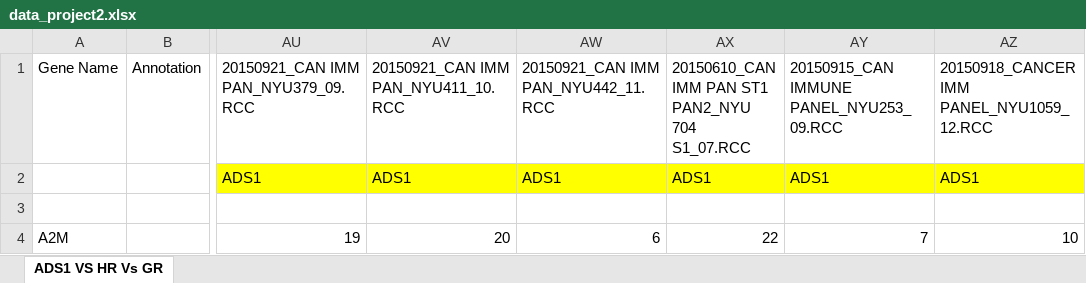
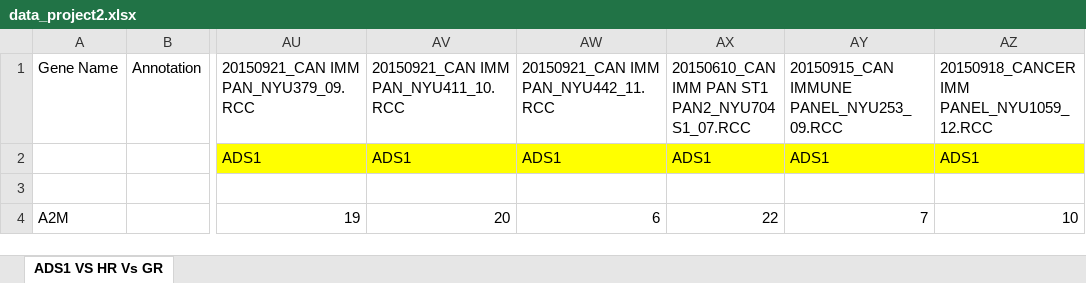
Before and after one commit to ChaojieZhang-cz/BuffyCoatTranscriptome, an Excel workbook: data_project2.xlsx, sheet ADS1 VS HR Vs GR, drawn as a sheet; only a part is shown, gaps mark what is left out; values as stored, in another font and other column widths than the file's, no borders; the diff names each change by its address in the sheet, - before the commit and + after, or states it on an @@ line.

Commit message:
finished data cleaning and merging

```diff
--- a/data_project2.xlsx (sheet ADS1 VS HR Vs GR)
+++ b/data_project2.xlsx (sheet ADS1 VS HR Vs GR)
-AX1: …PAN ST1 PAN2_NYU 704 S1_07.RCC
+AX1: …PAN ST1 PAN2_NYU704 S1_07.RCC
```
Also changed, not shown: 4 other files.
